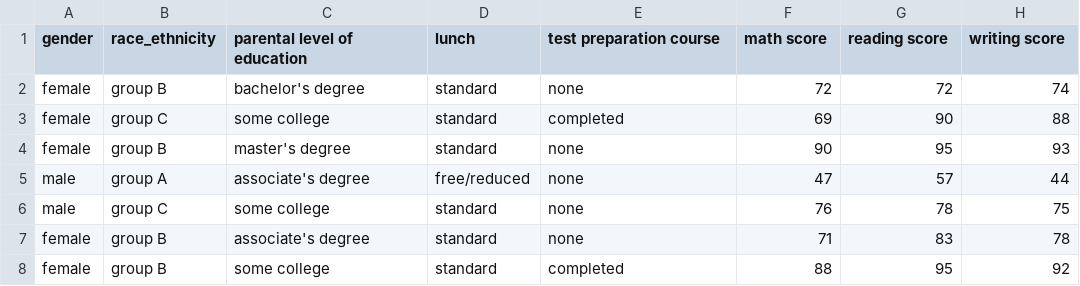
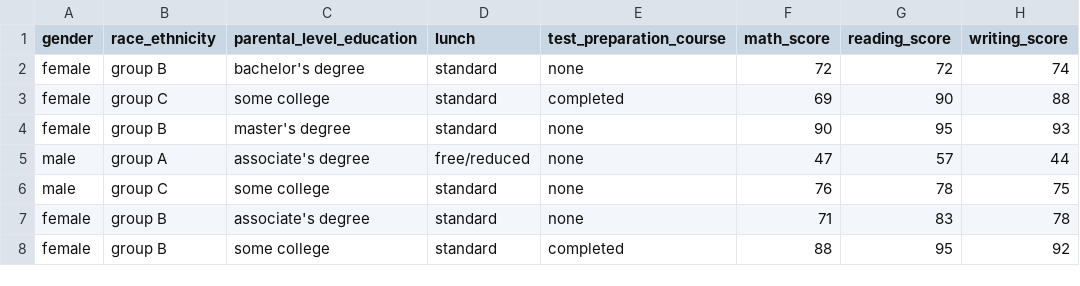
Before and after one commit to Diegojfsr/VisualizacaoDados_TrabalhoPratico2, a CSV file: csv/Students.csv, drawn as a sheet; only a part is shown.

Commit message:
Update Students.csv

```diff
--- a/csv/Students.csv
+++ b/csv/Students.csv
@@ -1,2 +1,2 @@
-"gender","race_ethnicity","parental level of education","lunch","test preparation course","math score","reading score","writing score"
+"gender","race_ethnicity","parental_level_education","lunch","test_preparation_course","math_score","reading_score","writing_score"
 "female","group B","bachelor's degree","standard","none","72","72","74"
```
